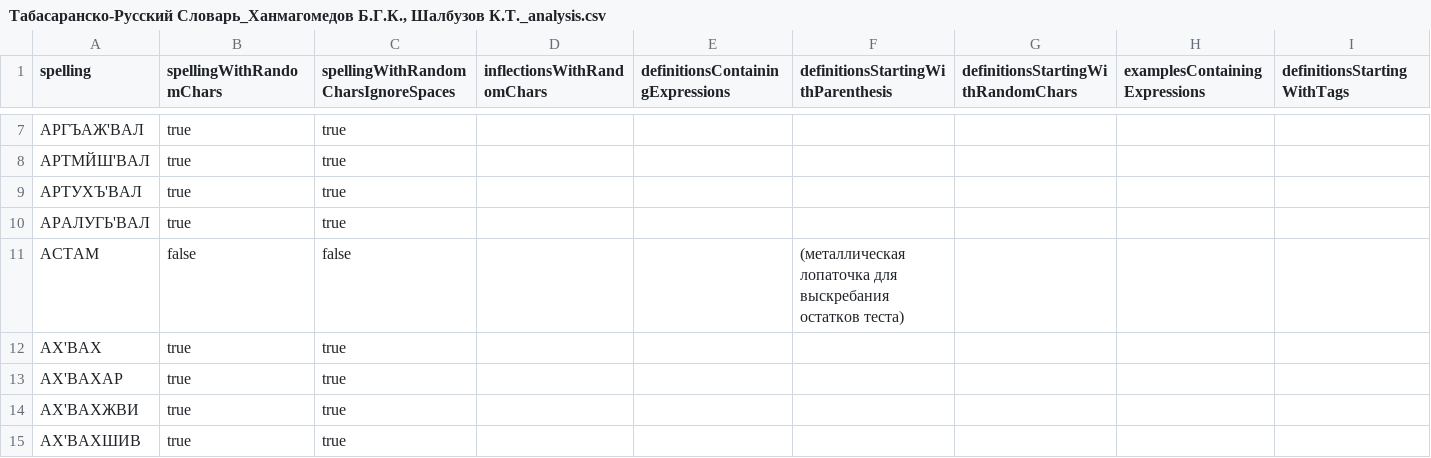
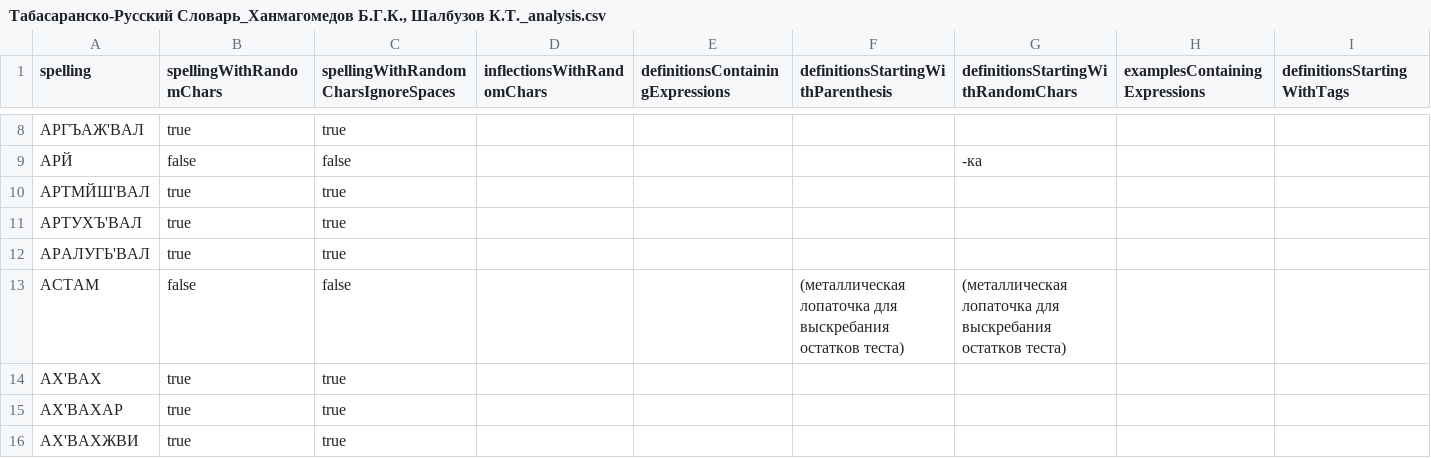
Before and after one commit to LekiTech/html-parser, a CSV file: v2migration/reports/Табасаранско-Русский Словарь_Ханмагомедов Б.Г.К., Шалбузов К.Т._analysis.csv, drawn as a sheet; only a part is shown, gaps mark what is left out; the shorter side is filled out with more unchanged rows; addresses are those after the commit; rows hold the shown columns only; the diff covers the shown part only; the diff names each change by its address in the sheet, - before the commit and + after, or states it on an @@ line.

```diff
--- a/v2migration/reports/Табасаранско-Русский Словарь_Ханмагомедов Б.Г.К., Шалбузов К.Т._analysis.csv
+++ b/v2migration/reports/Табасаранско-Русский Словарь_Ханмагомедов Б.Г.К., Шалбузов К.Т._analysis.csv
+row 9: АРЙ | false | false |  |  |  | -ка
-G13: (empty)
+G13: (металлическая лопаточка для выскребания остатков теста)
```
Also changed, not shown: 31 added rows and 7 edited cells elsewhere in this file, v2migration/reports/Лезгинско-Русский Словарь_Бабаханов М.М._analysis.csv, 9 other files.
